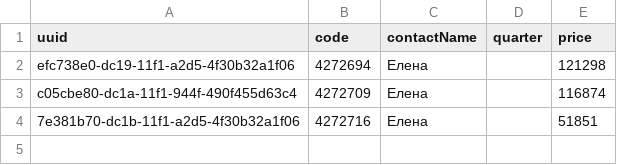
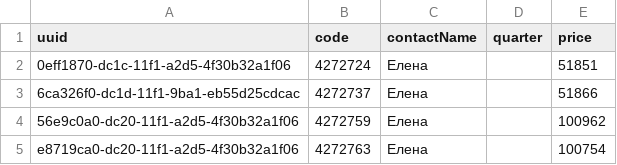
Before and after one commit to antonina-katlinskaya/realt-collector, a CSV file: data/analytics/disappeared.csv, drawn as a sheet.

Commit message:
data: snapshot 2026-11-10T16:22Z

```diff
--- a/data/analytics/disappeared.csv
+++ b/data/analytics/disappeared.csv
@@ -1,4 +1,5 @@
 uuid,code,contactName,quarter,price
-efc738e0-dc19-11f1-a2d5-4f30b32a1f06,4272694,Елена,,121298
-c05cbe80-dc1a-11f1-944f-490f455d63c4,4272709,Елена,,116874
-7e381b70-dc1b-11f1-a2d5-4f30b32a1f06,4272716,Елена,,51851
+0eff1870-dc1c-11f1-a2d5-4f30b32a1f06,4272724,Елена,,51851
+6ca326f0-dc1d-11f1-9ba1-eb55d25cdcac,4272737,Елена,,51866
+56e9c0a0-dc20-11f1-a2d5-4f30b32a1f06,4272759,Елена,,100962
+e8719ca0-dc20-11f1-a2d5-4f30b32a1f06,4272763,Елена,,100754
```
Also changed, not shown: data/analytics/agents_summary.csv, data/analytics/appeared.csv, 16 other files.
